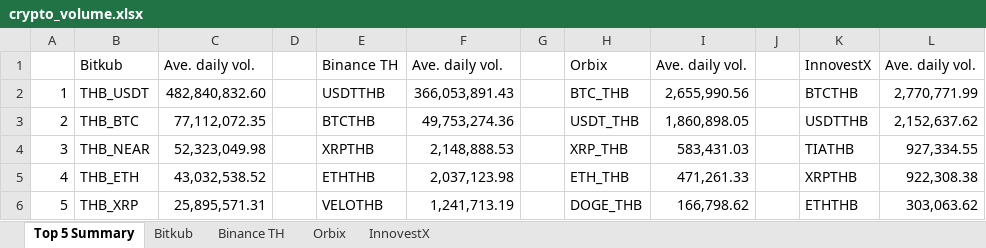
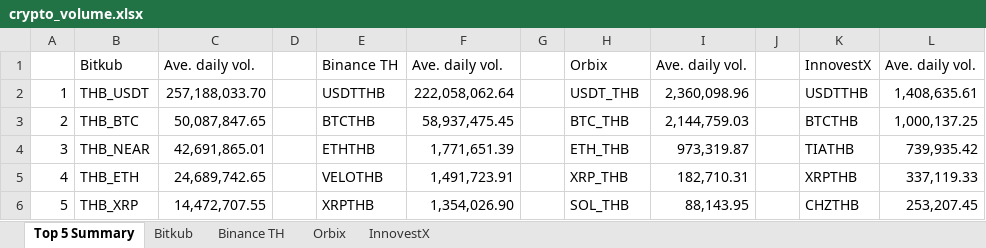
Before and after one commit to IndicaterZ/Crypto-Snapshot, an Excel workbook: crypto_volume.xlsx, sheet Top 5 Summary, drawn as a sheet; values as stored, in another font and other column widths than the file's, no borders; 1 other sheet too large or unreadable and not compared; the diff names each change by its address in the sheet, - before the commit and + after, or states it on an @@ line.

```diff
--- a/crypto_volume.xlsx (sheet Top 5 Summary)
+++ b/crypto_volume.xlsx (sheet Top 5 Summary)
-C2: 482,840,832.60
+C2: 257,188,033.70
-F2: 366,053,891.43
+F2: 222,058,062.64
-H2: BTC_THB
+H2: USDT_THB
-I2: 2,655,990.56
+I2: 2,360,098.96
-K2: BTCTHB
+K2: USDTTHB
-L2: 2,770,771.99
+L2: 1,408,635.61
-C3: 77,112,072.35
+C3: 50,087,847.65
-F3: 49,753,274.36
+F3: 58,937,475.45
-H3: USDT_THB
+H3: BTC_THB
-I3: 1,860,898.05
+I3: 2,144,759.03
-K3: USDTTHB
+K3: BTCTHB
-L3: 2,152,637.62
+L3: 1,000,137.25
-C4: 52,323,049.98
+C4: 42,691,865.01
-E4: XRPTHB
+E4: ETHTHB
-F4: 2,148,888.53
+F4: 1,771,651.39
-H4: XRP_THB
+H4: ETH_THB
-I4: 583,431.03
+I4: 973,319.87
-L4: 927,334.55
+L4: 739,935.42
-C5: 43,032,538.52
+C5: 24,689,742.65
-E5: ETHTHB
+E5: VELOTHB
-F5: 2,037,123.98
+F5: 1,491,723.91
-H5: ETH_THB
+H5: XRP_THB
-I5: 471,261.33
+I5: 182,710.31
-L5: 922,308.38
+L5: 337,119.33
-C6: 25,895,571.31
+C6: 14,472,707.55
-E6: VELOTHB
+E6: XRPTHB
-F6: 1,241,713.19
+F6: 1,354,026.90
-H6: DOGE_THB
+H6: SOL_THB
-I6: 166,798.62
+I6: 88,143.95
-K6: ETHTHB
+K6: CHZTHB
-L6: 303,063.62
+L6: 253,207.45
```
Also changed, not shown: sheet Orbix, sheet InnovestX, sheet Binance TH.
